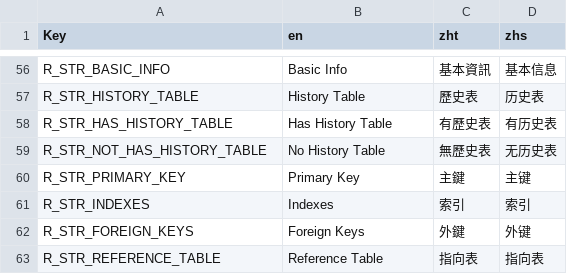
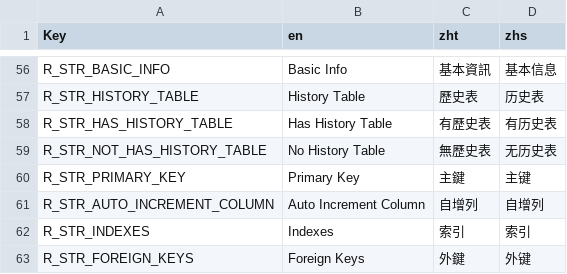
Before and after one commit to Ching-bit/DevHelper, a CSV file: DevHelper/Resources/Lang/LangResources.csv, drawn as a sheet; only a part is shown, gaps mark what is left out; the shorter side is filled out with more unchanged rows.

```diff
--- a/DevHelper/Resources/Lang/LangResources.csv
+++ b/DevHelper/Resources/Lang/LangResources.csv
@@ -60,2 +60,3 @@ R_STR_NOT_HAS_HISTORY_TABLE,No History Table,無歷史表,无历史表
 R_STR_PRIMARY_KEY,Primary Key,主鍵,主键
+R_STR_AUTO_INCREMENT_COLUMN,Auto Increment Column,自增列,自增列
 R_STR_INDEXES,Indexes,索引,索引
```
Also changed, not shown: 14 other files.
